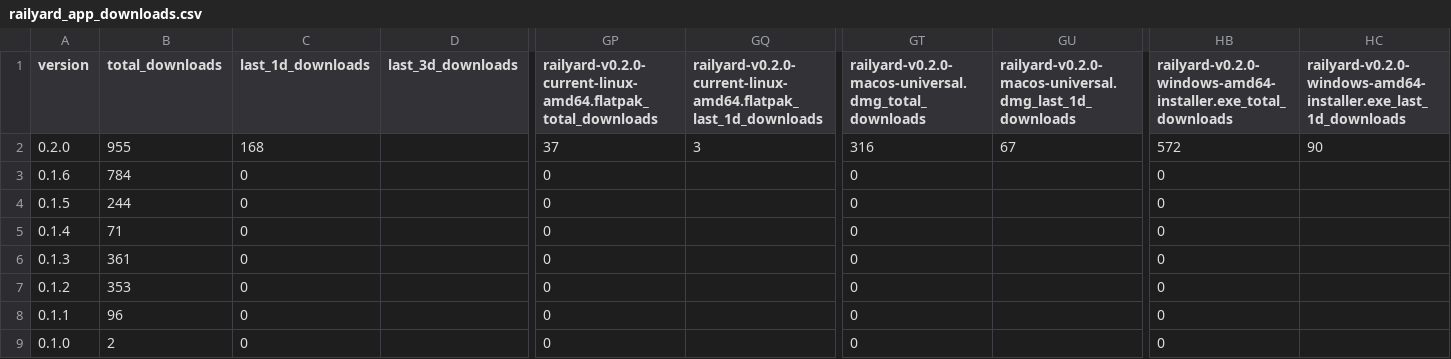
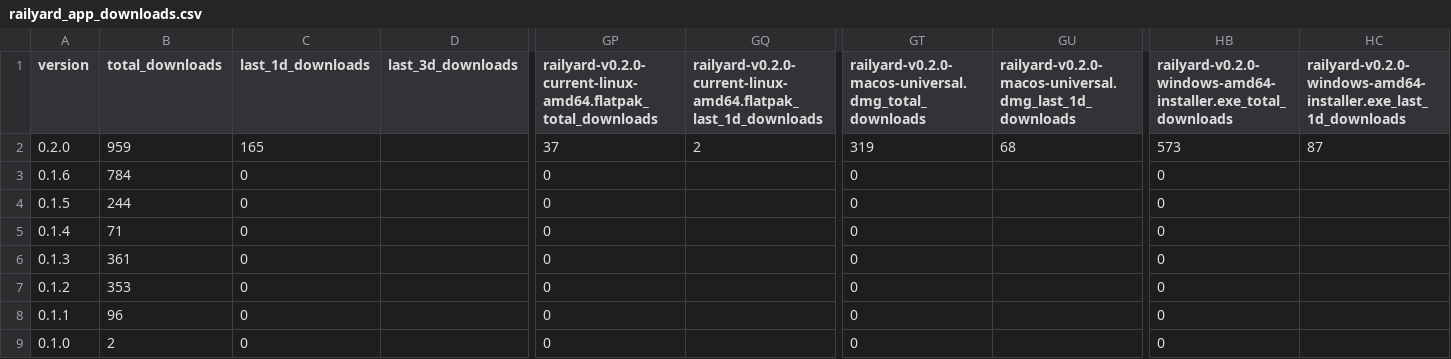
Before and after one commit to j4lambert/The-Railyard, a CSV file: analytics/railyard_app_downloads.csv, drawn as a sheet; only a part is shown, gaps mark what is left out; the diff names each change by its address in the sheet, - before the commit and + after, or states it on an @@ line.

```diff
--- a/analytics/railyard_app_downloads.csv
+++ b/analytics/railyard_app_downloads.csv
-B2 (total_downloads): 955
+B2 (total_downloads): 959
-C2 (last_1d_downloads): 168
+C2 (last_1d_downloads): 165
-GQ2: 3
+GQ2: 2
-GT2: 316
+GT2: 319
-GU2: 67
+GU2: 68
-HB2: 572
+HB2: 573
-HC2: 90
+HC2: 87
```
Also changed, not shown: analytics/railyard_app_by_day.csv, 4 other files.
